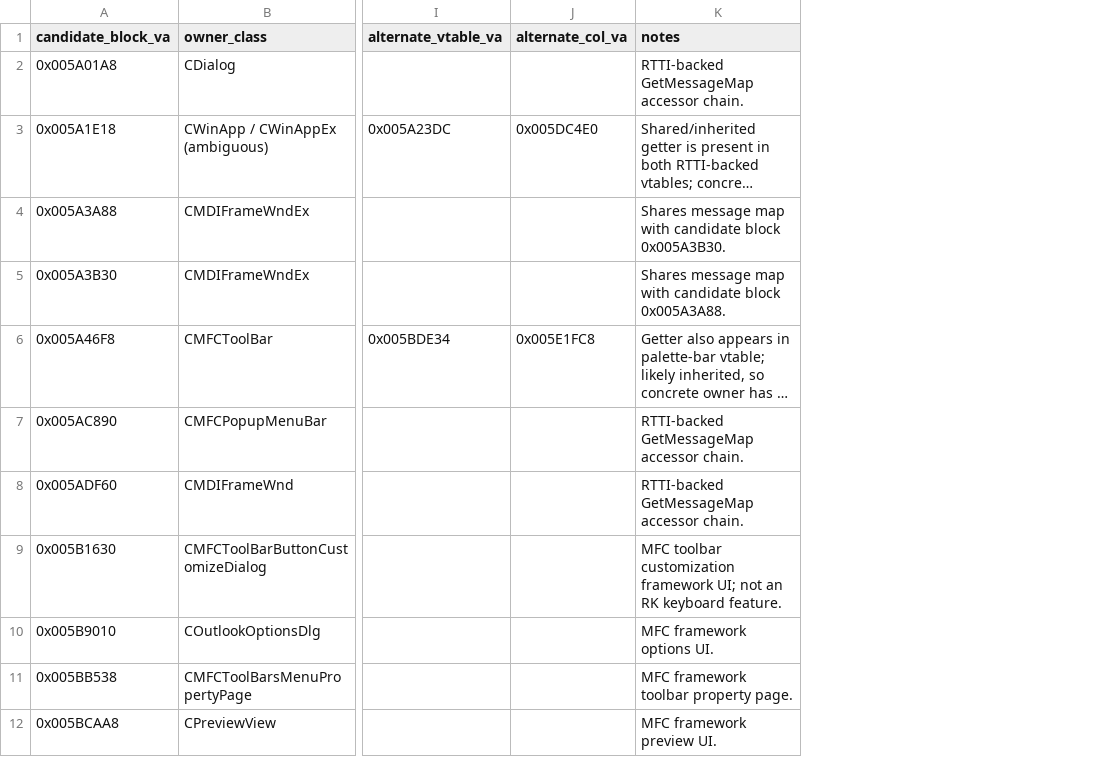
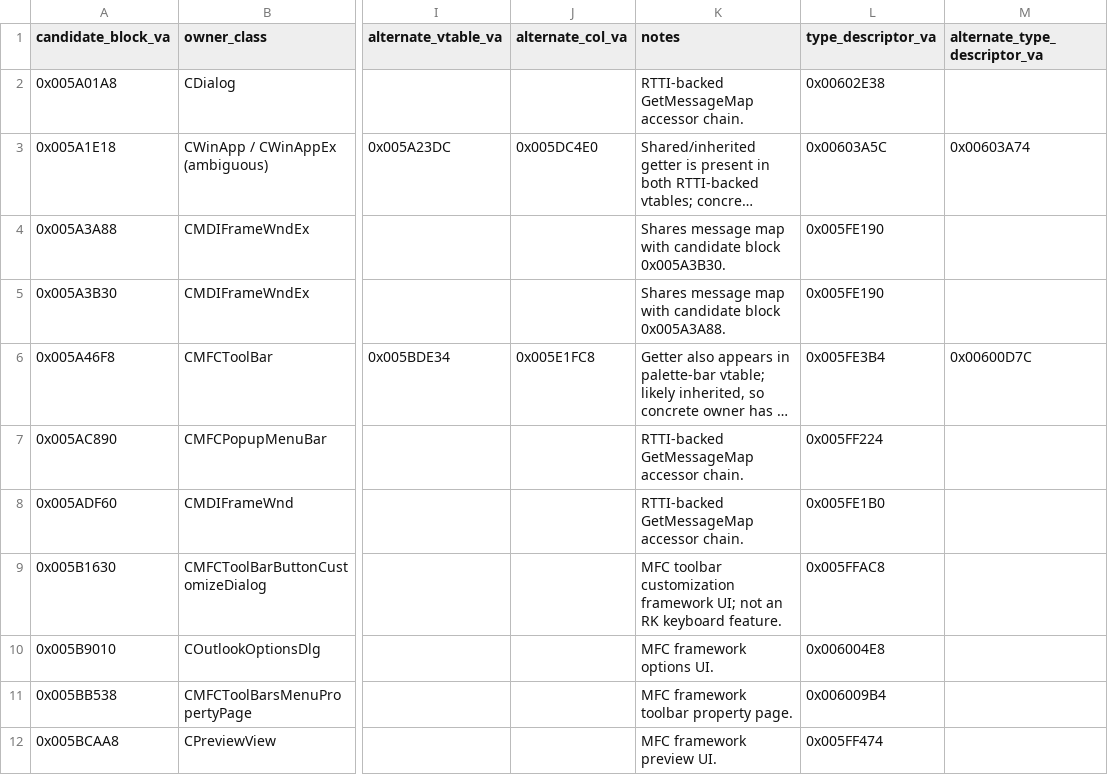
Before and after one commit to shubh-3011/keydeck-rk-studio, a CSV file: docs/rk-mfc-map-owner-evidence.csv, drawn as a sheet; only a part is shown, gaps mark what is left out; long unchanged cells end in …; the diff names each change by its address in the sheet, - before the commit and + after, or states it on an @@ line.

Commit message:
Record MFC RTTI type descriptor evidence

```diff
--- a/docs/rk-mfc-map-owner-evidence.csv
+++ b/docs/rk-mfc-map-owner-evidence.csv
+column L (type_descriptor_va), rows 2-12: 0x00602E38 | 0x00603A5C | 0x005FE190 | 0x005FE190 | 0x005FE3B4 | 0x005FF224 | 0x005FE1B0 | 0x005FFAC8 | 0x006004E8 | 0x006009B4 | 0x005FF474
+column M (alternate_type_descriptor_va), rows 3-6: 0x00603A74 |  |  | 0x00600D7C
```
Also changed, not shown: 1 other file.
